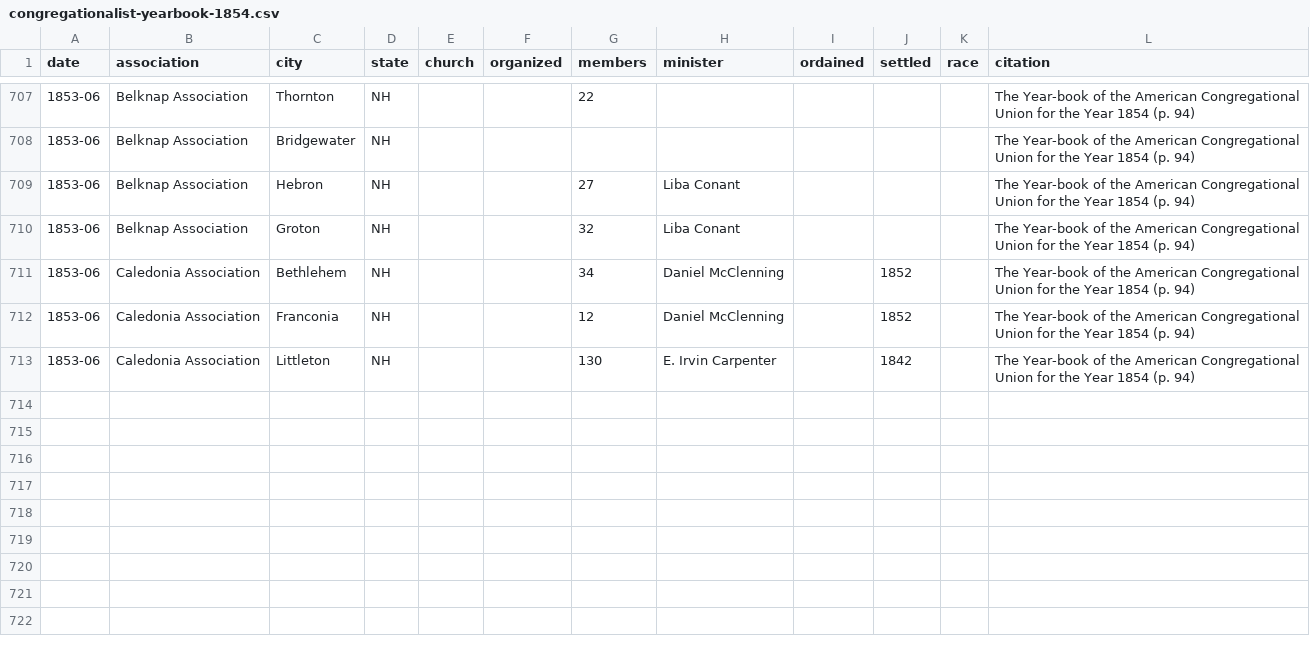
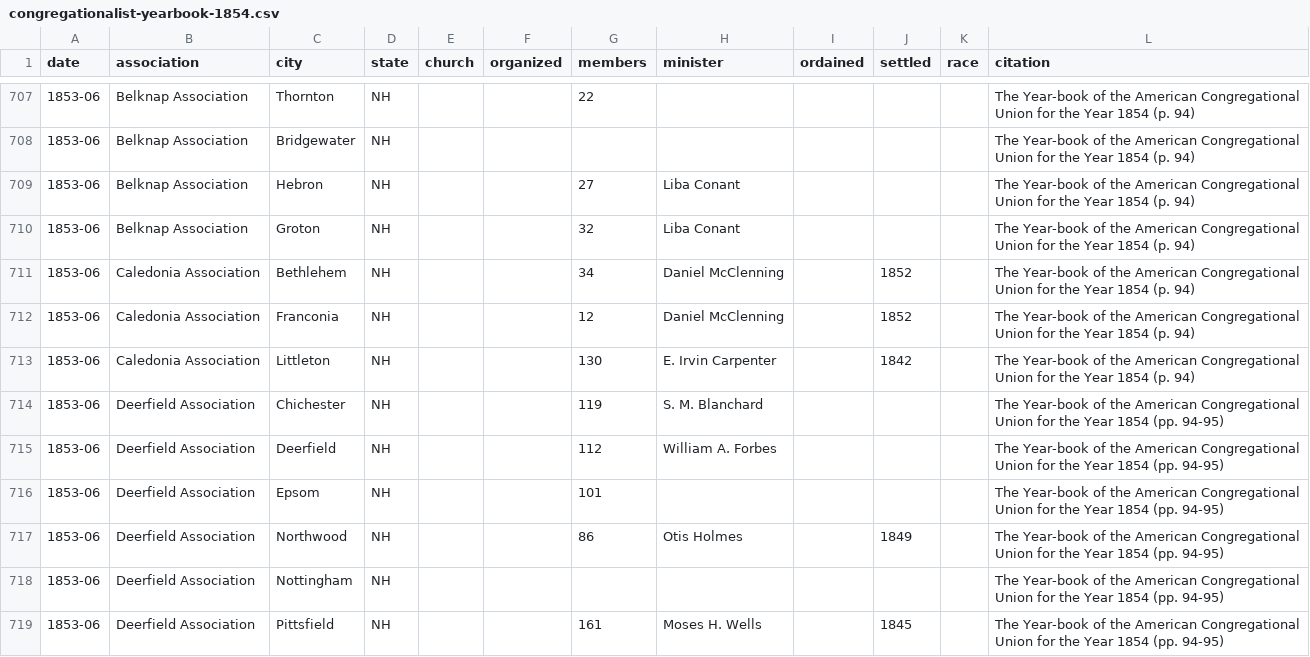
Before and after one commit to religious-ecologies/religious-statistics, a CSV file: data/congregationalist-yearbooks/congregationalist-yearbook-1854.csv, drawn as a sheet; only a part is shown, gaps mark what is left out; the diff names each change by its address in the sheet, - before the commit and + after, or states it on an @@ line.

Commit message:
Deefield Association 1854

```diff
--- a/data/congregationalist-yearbooks/congregationalist-yearbook-1854.csv
+++ b/data/congregationalist-yearbooks/congregationalist-yearbook-1854.csv
+row 714: 1853-06 | Deerfield Association | Chichester | NH |  |  | 119 | S. M. Blanchard |  |  |  | The Year-book of the American Congregational Union for the Year 1854 (pp. 94-95)
+row 715: 1853-06 | Deerfield Association | Deerfield | NH |  |  | 112 | William A. Forbes |  |  |  | The Year-book of the American Congregational Union for the Year 1854 (pp. 94-95)
+row 716: 1853-06 | Deerfield Association | Epsom | NH |  |  | 101 |  |  |  |  | The Year-book of the American Congregational Union for the Year 1854 (pp. 94-95)
+row 717: 1853-06 | Deerfield Association | Northwood | NH |  |  | 86 | Otis Holmes |  | 1849 |  | The Year-book of the American Congregational Union for the Year 1854 (pp. 94-95)
+row 718: 1853-06 | Deerfield Association | Nottingham | NH |  |  |  |  |  |  |  | The Year-book of the American Congregational Union for the Year 1854 (pp. 94-95)
+row 719: 1853-06 | Deerfield Association | Pittsfield | NH |  |  | 161 | Moses H. Wells |  | 1845 |  | The Year-book of the American Congregational Union for the Year 1854 (pp. 94-95)
```
